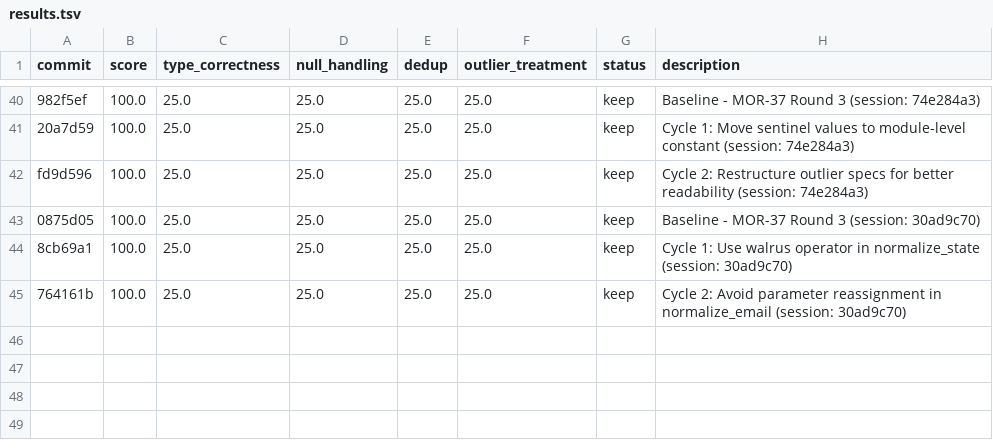
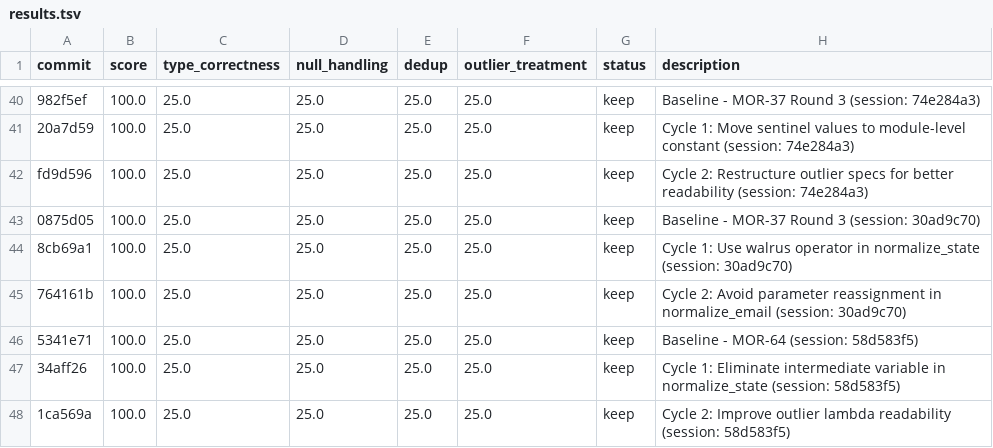
Before and after one commit to bmaguiraz/autoresearcher, a TSV file: experiments/03-data-cleaning/results.tsv, drawn as a sheet; only a part is shown, gaps mark what is left out; the diff names each change by its address in the sheet, - before the commit and + after, or states it on an @@ line.

```diff
--- a/experiments/03-data-cleaning/results.tsv
+++ b/experiments/03-data-cleaning/results.tsv
+row 46: 5341e71 | 100.0 | 25.0 | 25.0 | 25.0 | 25.0 | keep | Baseline - MOR-64 (session: 58d583f5)
+row 47: 34aff26 | 100.0 | 25.0 | 25.0 | 25.0 | 25.0 | keep | Cycle 1: Eliminate intermediate variable in normalize_state (session: 58d583f5)
+row 48: 1ca569a | 100.0 | 25.0 | 25.0 | 25.0 | 25.0 | keep | Cycle 2: Improve outlier lambda readability (session: 58d583f5)
```
Also changed, not shown: 1 other file.
